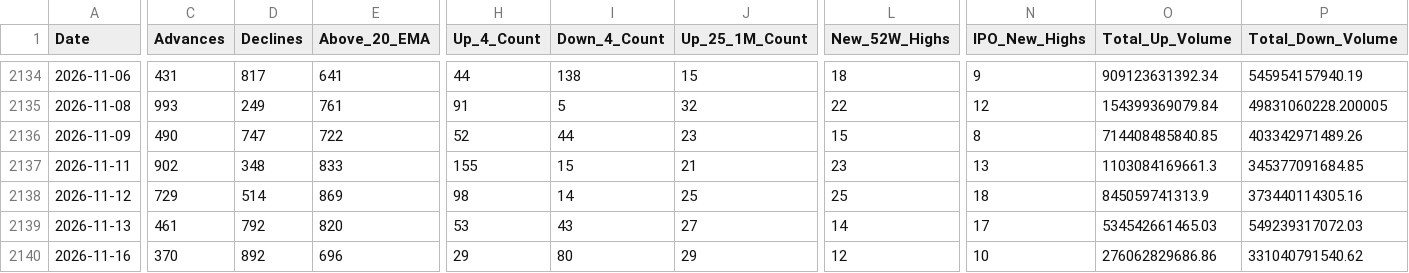
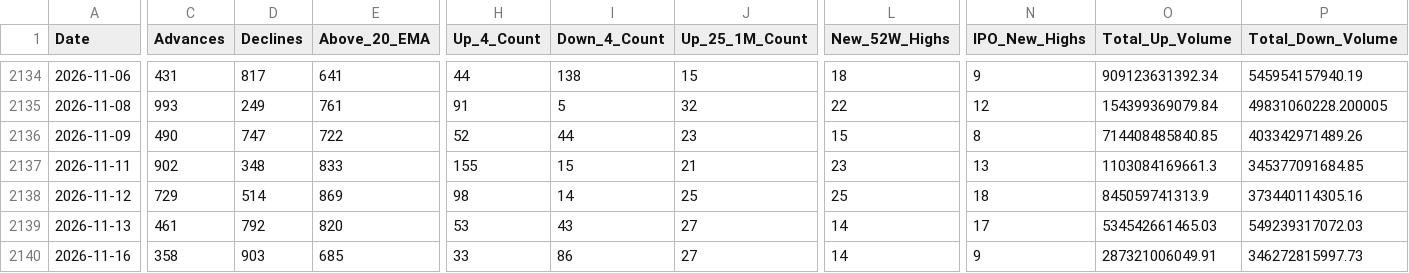
Before and after one commit to augmentalphawealth/Situational-Awareness, a CSV file: live_intraday_aggregate.csv, drawn as a sheet; only a part is shown, gaps mark what is left out; the diff covers the shown part only; the diff names each change by its address in the sheet, - before the commit and + after, or states it on an @@ line.

```diff
--- a/live_intraday_aggregate.csv
+++ b/live_intraday_aggregate.csv
-C2140 (Advances): 370
+C2140 (Advances): 358
-D2140 (Declines): 892
+D2140 (Declines): 903
-E2140 (Above_20_EMA): 696
+E2140 (Above_20_EMA): 685
-H2140 (Up_4_Count): 29
+H2140 (Up_4_Count): 33
-I2140 (Down_4_Count): 80
+I2140 (Down_4_Count): 86
-J2140 (Up_25_1M_Count): 29
+J2140 (Up_25_1M_Count): 27
-L2140 (New_52W_Highs): 12
+L2140 (New_52W_Highs): 14
-N2140 (IPO_New_Highs): 10
+N2140 (IPO_New_Highs): 9
-O2140 (Total_Up_Volume): 276062829686.86
+O2140 (Total_Up_Volume): 287321006049.91
-P2140 (Total_Down_Volume): 331040791540.62
+P2140 (Total_Down_Volume): 346272815997.73
```
Also changed, not shown: 17 edited cells elsewhere in this file, 5 other files.
